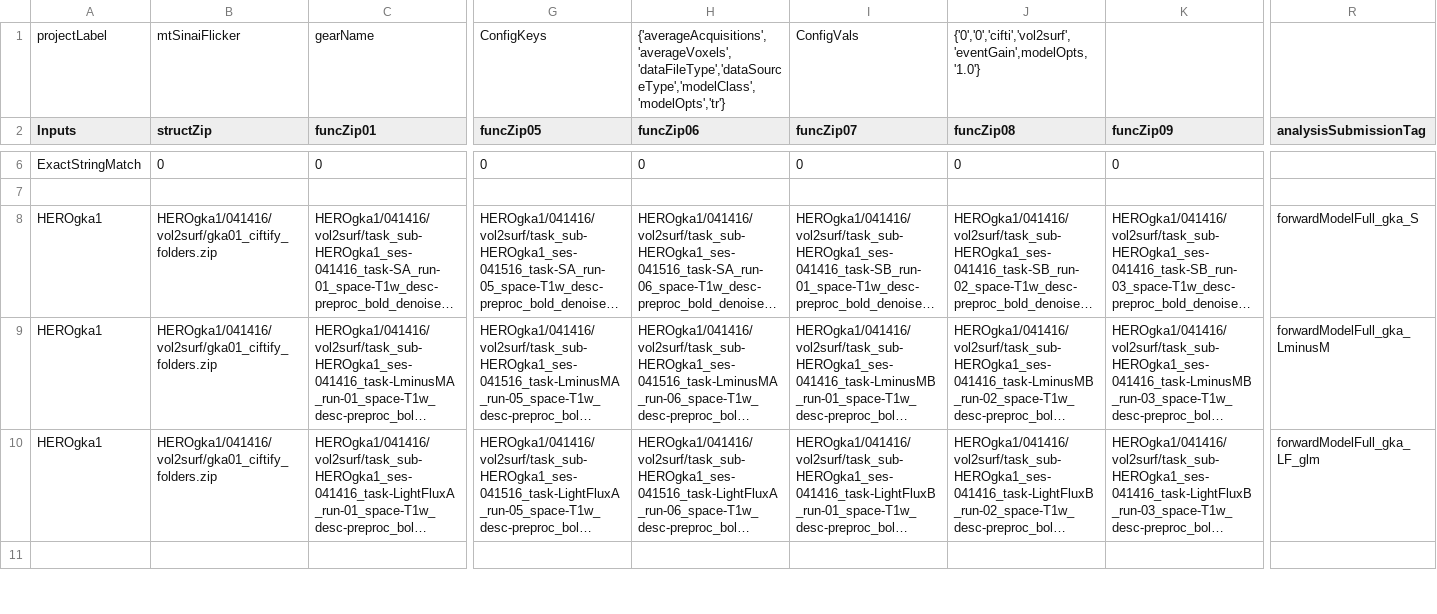
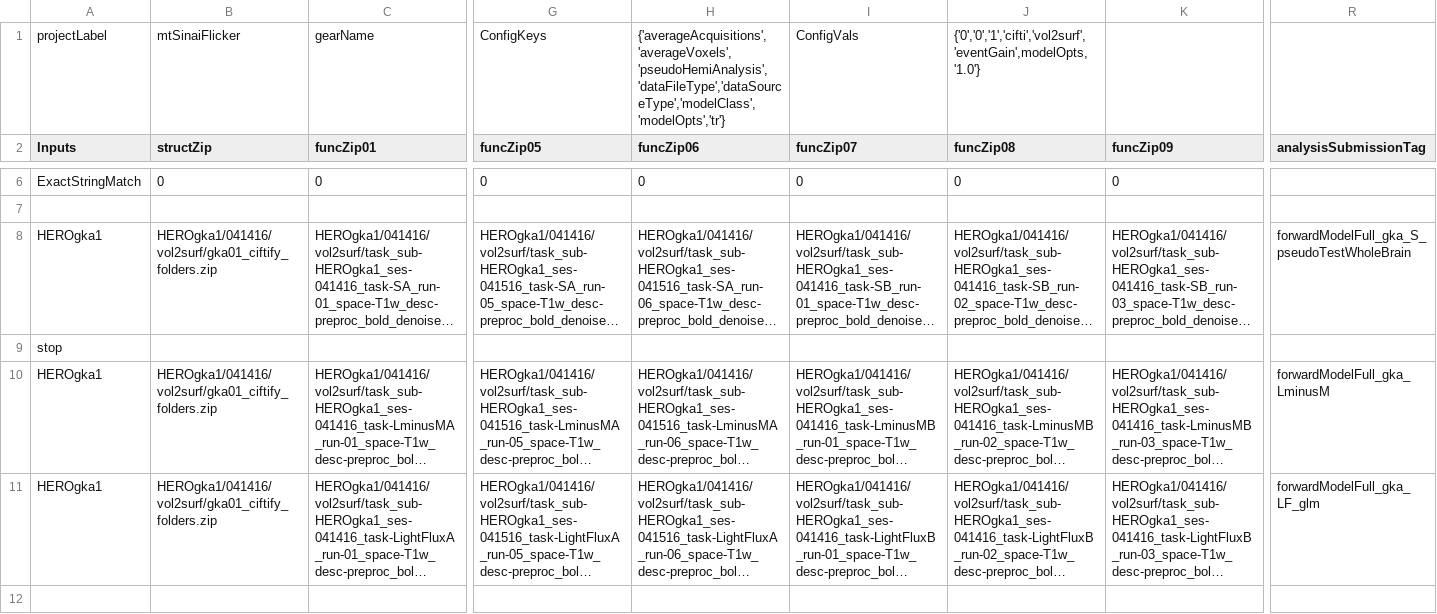
Before and after one commit to gkaguirrelab/Patterson_2024_JNeurosci, a CSV file: code/submitGears/mtSinai_forwardModel_eventGain.csv, drawn as a sheet; only a part is shown, gaps mark what is left out; long unchanged cells end in …; rows hold the shown columns only; the diff names each change by its address in the sheet, - before the commit and + after, or states it on an @@ line.

```diff
--- a/code/submitGears/mtSinai_forwardModel_eventGain.csv
+++ b/code/submitGears/mtSinai_forwardModel_eventGain.csv
-H1 (funcZip06): {'averageAcquisitions','averageVoxels','dataFileType','dataSourceType','modelClass','modelOpts','tr'}
+H1 (funcZip06): {'averageAcquisitions','averageVoxels','pseudoHemiAnalysis','dataFileType','dataSourceType','modelClass','modelOpts','tr'}
-J1 (funcZip08): {'0','0','cifti','vol2surf','eventGain',modelOpts,'1.0'}
+J1 (funcZip08): {'0','0','1','cifti','vol2surf','eventGain',modelOpts,'1.0'}
-R8 (analysisSubmissionTag): forwardModelFull_gka_S
+R8 (analysisSubmissionTag): forwardModelFull_gka_S_pseudoTestWholeBrain
+row 9: stop
```
Also changed, not shown: 4 other files.
